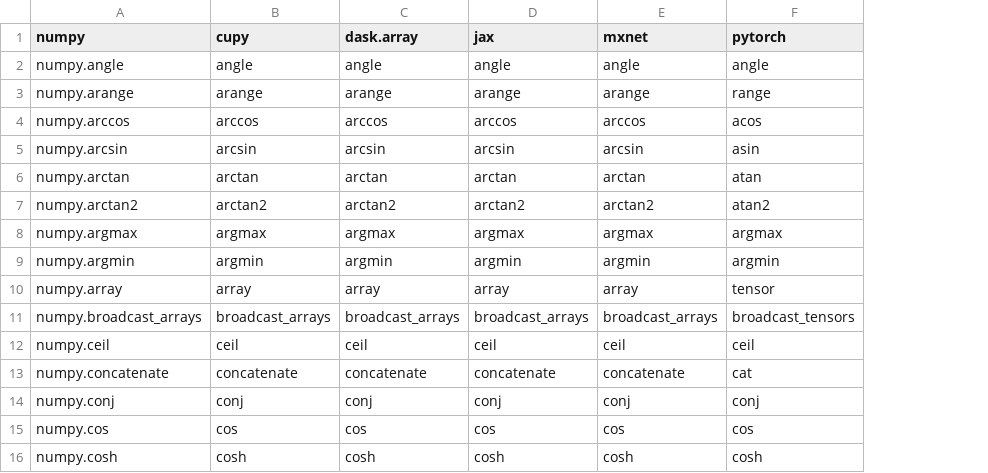
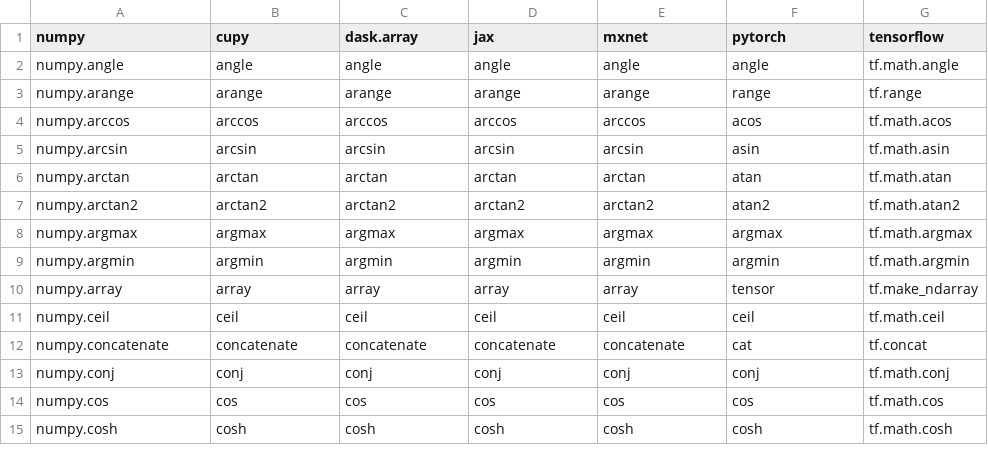
Before and after one commit to data-apis/array-api-comparison, a CSV file: data/intersection.csv, drawn as a sheet; only a part is shown; removed rows and columns are numbered as before the commit, all else as after; the diff covers the shown part only; the diff names each change by its address in the sheet, - before the commit and + after, or states it on an @@ line.

```diff
--- a/data/intersection.csv
+++ b/data/intersection.csv
+column G (tensorflow), rows 2-15: tf.math.angle | tf.range | tf.math.acos | tf.math.asin | tf.math.atan | tf.math.atan2 | tf.math.argmax | tf.math.argmin | tf.make_ndarray | tf.math.ceil | tf.concat | tf.math.conj | tf.math.cos | tf.math.cosh
-row 11: numpy.broadcast_arrays | broadcast_arrays | broadcast_arrays | broadcast_arrays | broadcast_arrays | broadcast_tensors
```
Also changed, not shown: 10 removed rows elsewhere in this file, data/complement.csv, data/intersection_ranks.csv, 11 other files.
